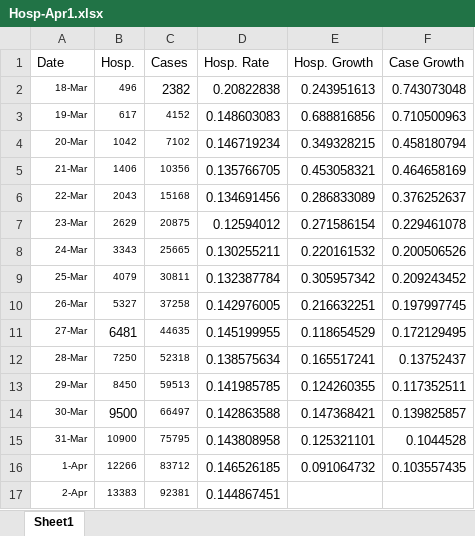
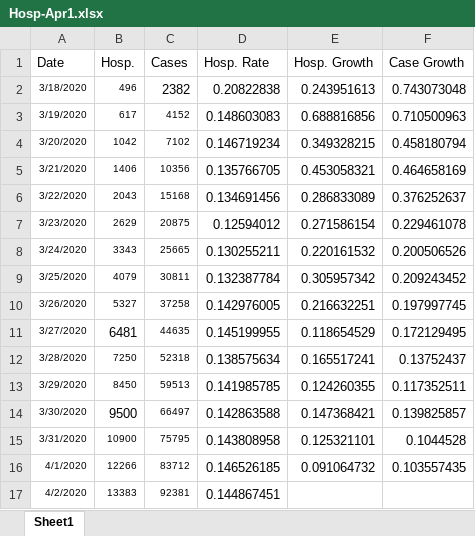
Before and after one commit to nysky1/COVID-NY, an Excel workbook: Hosp-Apr1.xlsx, sheet Sheet1, drawn as a sheet; values as stored, in another font and other column widths than the file's, no borders; the diff names each change by its address in the sheet, - before the commit and + after, or states it on an @@ line.

```diff
--- a/Hosp-Apr1.xlsx (sheet Sheet1)
+++ b/Hosp-Apr1.xlsx (sheet Sheet1)
-A2 (Date): 18-Mar
+A2 (Date): 3/18/2020
-A3 (Date): 19-Mar
+A3 (Date): 3/19/2020
-A4 (Date): 20-Mar
+A4 (Date): 3/20/2020
-A5 (Date): 21-Mar
+A5 (Date): 3/21/2020
-A6 (Date): 22-Mar
+A6 (Date): 3/22/2020
-A7 (Date): 23-Mar
+A7 (Date): 3/23/2020
-A8 (Date): 24-Mar
+A8 (Date): 3/24/2020
-A9 (Date): 25-Mar
+A9 (Date): 3/25/2020
-A10 (Date): 26-Mar
+A10 (Date): 3/26/2020
-A11 (Date): 27-Mar
+A11 (Date): 3/27/2020
-A12 (Date): 28-Mar
+A12 (Date): 3/28/2020
-A13 (Date): 29-Mar
+A13 (Date): 3/29/2020
-A14 (Date): 30-Mar
+A14 (Date): 3/30/2020
-A15 (Date): 31-Mar
+A15 (Date): 3/31/2020
-A16 (Date): 1-Apr
+A16 (Date): 4/1/2020
-A17 (Date): 2-Apr
+A17 (Date): 4/2/2020
```
Also changed, not shown: 3 other files.
